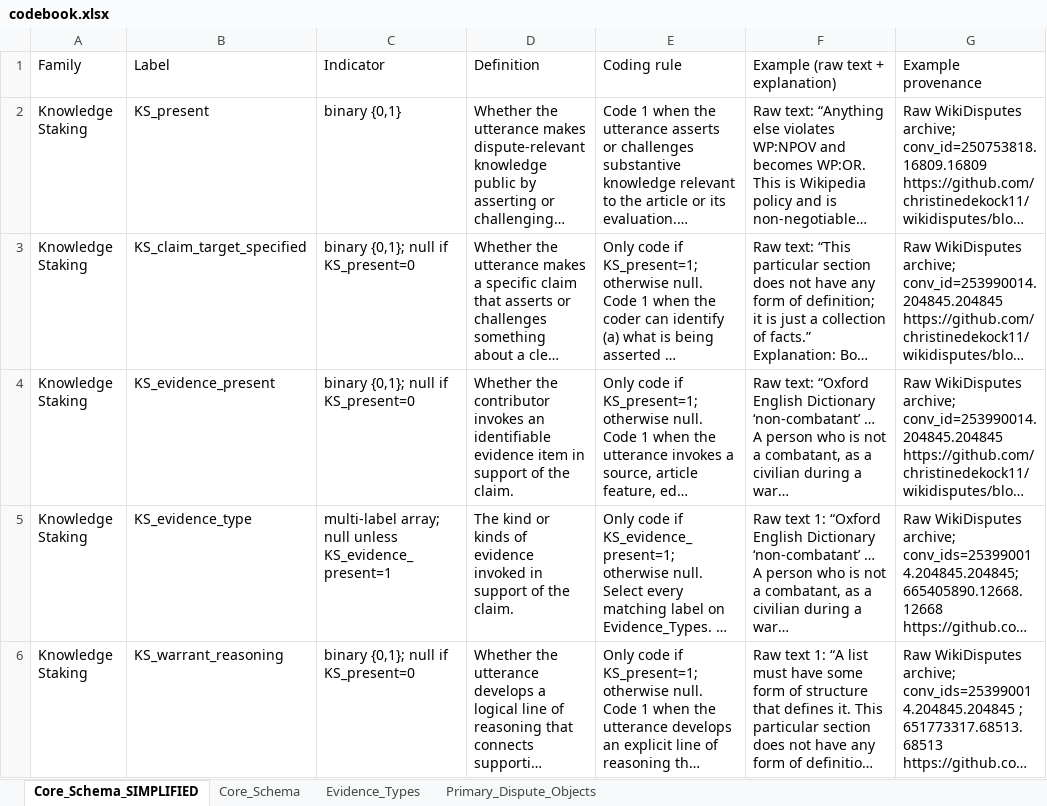
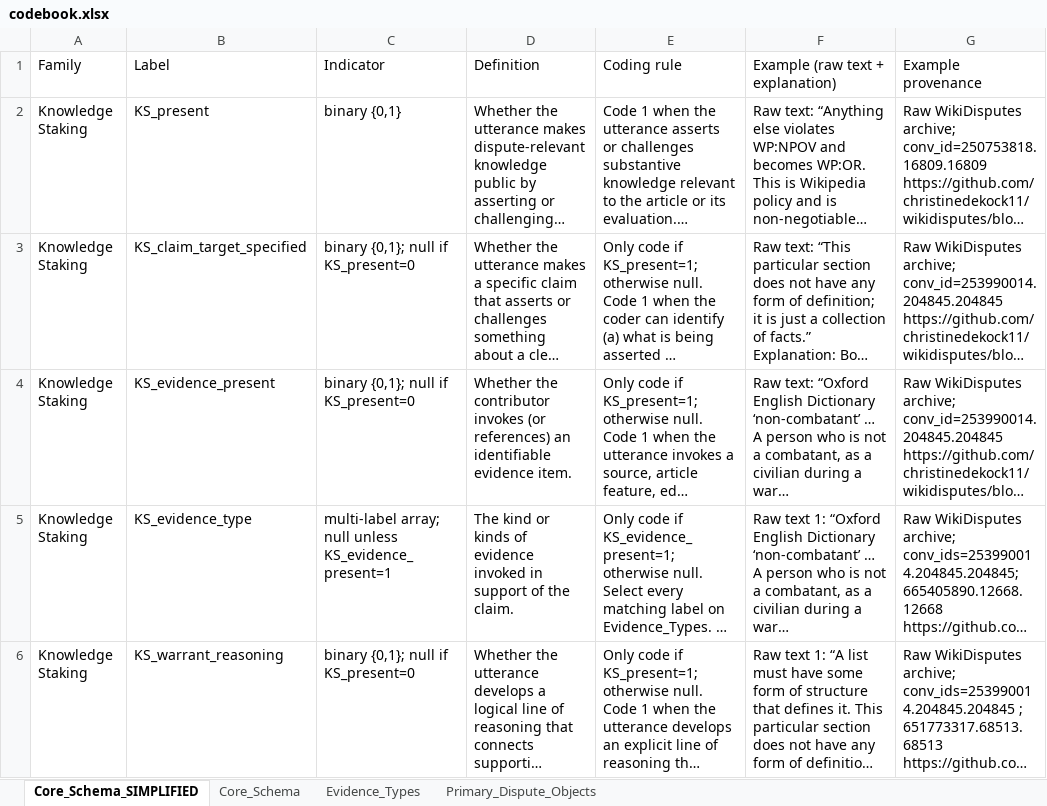
Before and after one commit to LeoPAllen/wikidisputes-human-annotation-tool, an Excel workbook: data/source/codebook.xlsx, sheet Core_Schema_SIMPLIFIED, drawn as a sheet; only a part is shown; long unchanged cells end in …; values as stored, in another font and other column widths than the file's, no borders; the diff names each change by its address in the sheet, - before the commit and + after, or states it on an @@ line.

```diff
--- a/data/source/codebook.xlsx (sheet Core_Schema_SIMPLIFIED)
+++ b/data/source/codebook.xlsx (sheet Core_Schema_SIMPLIFIED)
-D4 (Definition): …contributor invokes an identifiable evidence item in support of the claim.
+D4 (Definition): …contributor invokes (or references) an identifiable evidence item.
```
Also changed, not shown: 3 other files.
